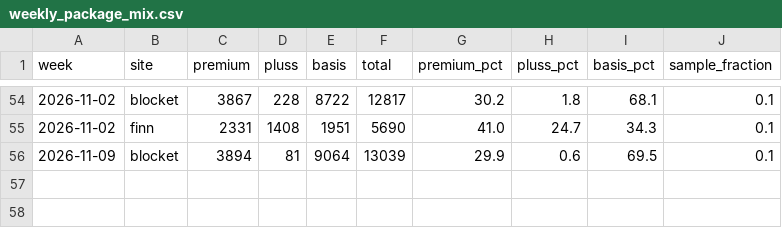
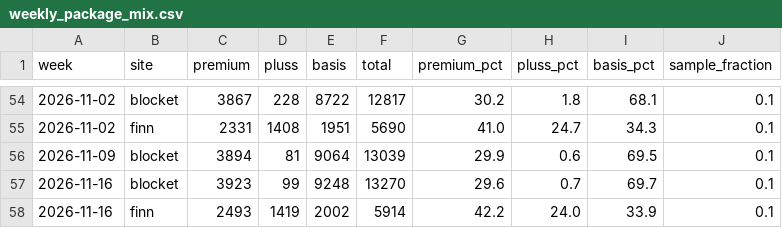
Before and after one commit to markusheiberg/finn-mobility-packages, a CSV file: data/weekly_package_mix.csv, drawn as a sheet; only a part is shown, gaps mark what is left out; the diff names each change by its address in the sheet, - before the commit and + after, or states it on an @@ line.

```diff
--- a/data/weekly_package_mix.csv
+++ b/data/weekly_package_mix.csv
+row 57: 2026-11-16 | blocket | 3923 | 99 | 9248 | 13270 | 29.6 | 0.7 | 69.7 | 0.1
+row 58: 2026-11-16 | finn | 2493 | 1419 | 2002 | 5914 | 42.2 | 24.0 | 33.9 | 0.1
```
Also changed, not shown: data/mobility_packages.csv, 1 other file.
